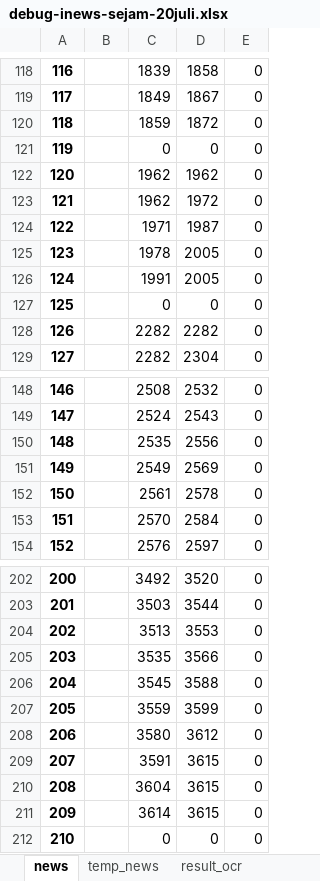
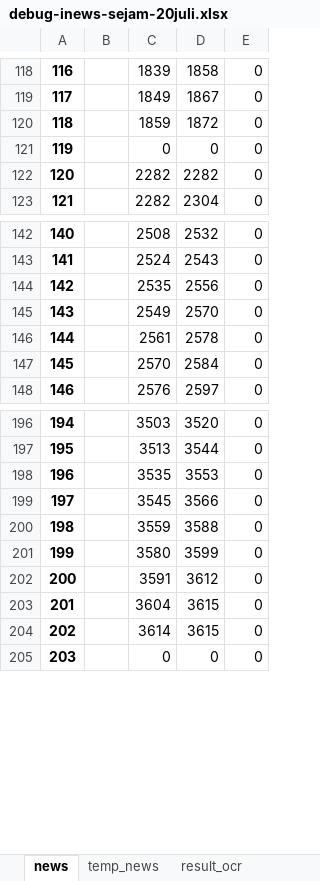
Before and after one commit to bwa2/basic_runningtext, an Excel workbook: debug-inews-sejam-20juli.xlsx, sheet news, drawn as a sheet; only a part is shown, gaps mark what is left out; values as stored, in another font and other column widths than the file's, no borders; removed rows and columns are numbered as before the commit, all else as after; the diff covers the shown part only; the diff names each change by its address in the sheet, - before the commit and + after, or states it on an @@ line.

```diff
--- a/debug-inews-sejam-20juli.xlsx (sheet news)
+++ b/debug-inews-sejam-20juli.xlsx (sheet news)
-row 122: 120 |  | 1962 | 1962 | 0
-row 123: 121 |  | 1962 | 1972 | 0
-row 124: 122 |  | 1971 | 1987 | 0
-row 125: 123 |  | 1978 | 2005 | 0
-row 126: 124 |  | 1991 | 2005 | 0
-row 127: 125 |  | 0 | 0 | 0
@@ column A renumbered from row 122 down @@
-D145: 2569
+D145: 2570
-C196: 3492
+C196: 3503
-C197: 3503
+C197: 3513
-C198: 3513
+C198: 3535
-C199: 3535
+C199: 3545
-C200: 3545
+C200: 3559
-C201: 3559
+C201: 3580
-C202: 3580
+C202: 3591
-row 209: 207 |  | 3591 | 3615 | 0
```
Also changed, not shown: 28 edited cells elsewhere in this sheet, sheet temp_news.
